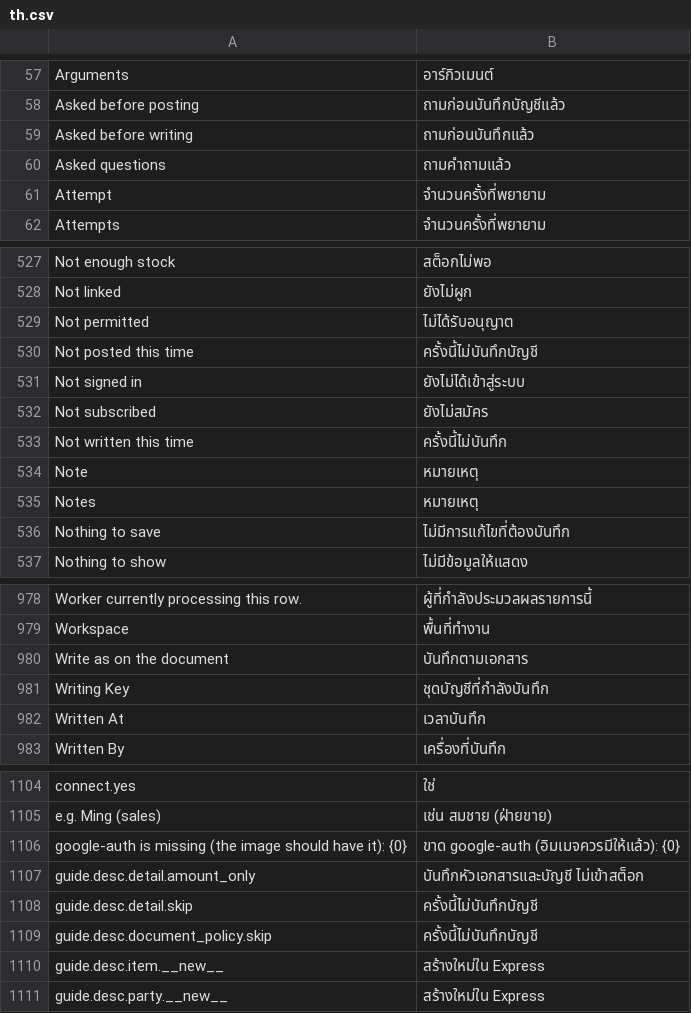
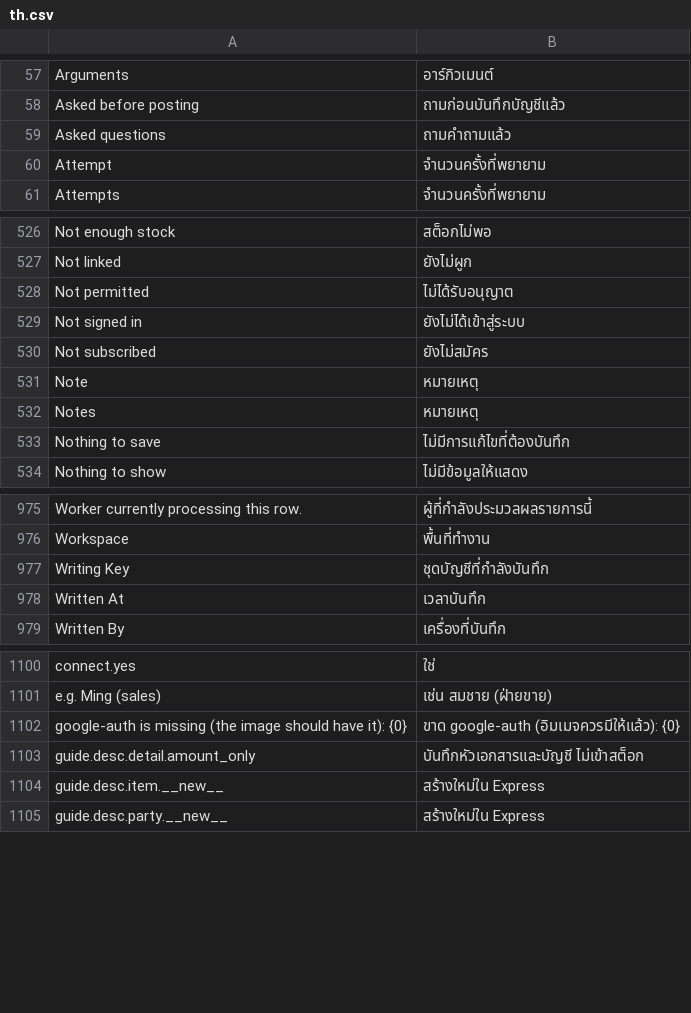
Before and after one commit to skin306152-star/pearnly, a CSV file: apps/pearnly_core/pearnly_core/translations/th.csv, drawn as a sheet; only a part is shown, gaps mark what is left out.

Commit message:
fix: the guide card's two option notes that only repeat the option (Not posted this time under Do not post, for the detail and the document policy questions) are removed as the user decided on 11-16, with their approval rows; three leftover translation pack rows of the old 'write' wording (Asked before writing, Not written this time, Write as on the document) are removed in all four languages, so the copy gate has no warnings; kit preview and record follow

```diff
--- a/apps/pearnly_core/pearnly_core/translations/th.csv
+++ b/apps/pearnly_core/pearnly_core/translations/th.csv
@@ -58,3 +58,2 @@ Arguments,อาร์กิวเมนต์
 Asked before posting,ถามก่อนบันทึกบัญชีแล้ว
-Asked before writing,ถามก่อนบันทึกแล้ว
 Asked questions,ถามคำถามแล้ว
@@ -529,6 +528,4 @@ Not linked,ยังไม่ผูก
 Not permitted,ไม่ได้รับอนุญาต
-Not posted this time,ครั้งนี้ไม่บันทึกบัญชี
 Not signed in,ยังไม่ได้เข้าสู่ระบบ
 Not subscribed,ยังไม่สมัคร
-Not written this time,ครั้งนี้ไม่บันทึก
 Note,หมายเหตุ
@@ -979,3 +976,2 @@ Worker currently processing this row.,ผู้ที่กำลังประ
 Workspace,พื้นที่ทำงาน
-Write as on the document,บันทึกตามเอกสาร
 Writing Key,ชุดบัญชีที่กำลังบันทึก
@@ -1107,4 +1103,2 @@ google-auth is missing (the image should have it): {0},ขาด google-auth (
 guide.desc.detail.amount_only,บันทึกหัวเอกสารและบัญชี ไม่เข้าสต็อก
-guide.desc.detail.skip,ครั้งนี้ไม่บันทึกบัญชี
-guide.desc.document_policy.skip,ครั้งนี้ไม่บันทึกบัญชี
 guide.desc.item.__new__,สร้างใหม่ใน Express
```
Also changed, not shown: apps/pearnly_core/pearnly_core/i18n/messages.tsv, apps/pearnly_core/pearnly_core/translations/en.csv, 5 other files.
